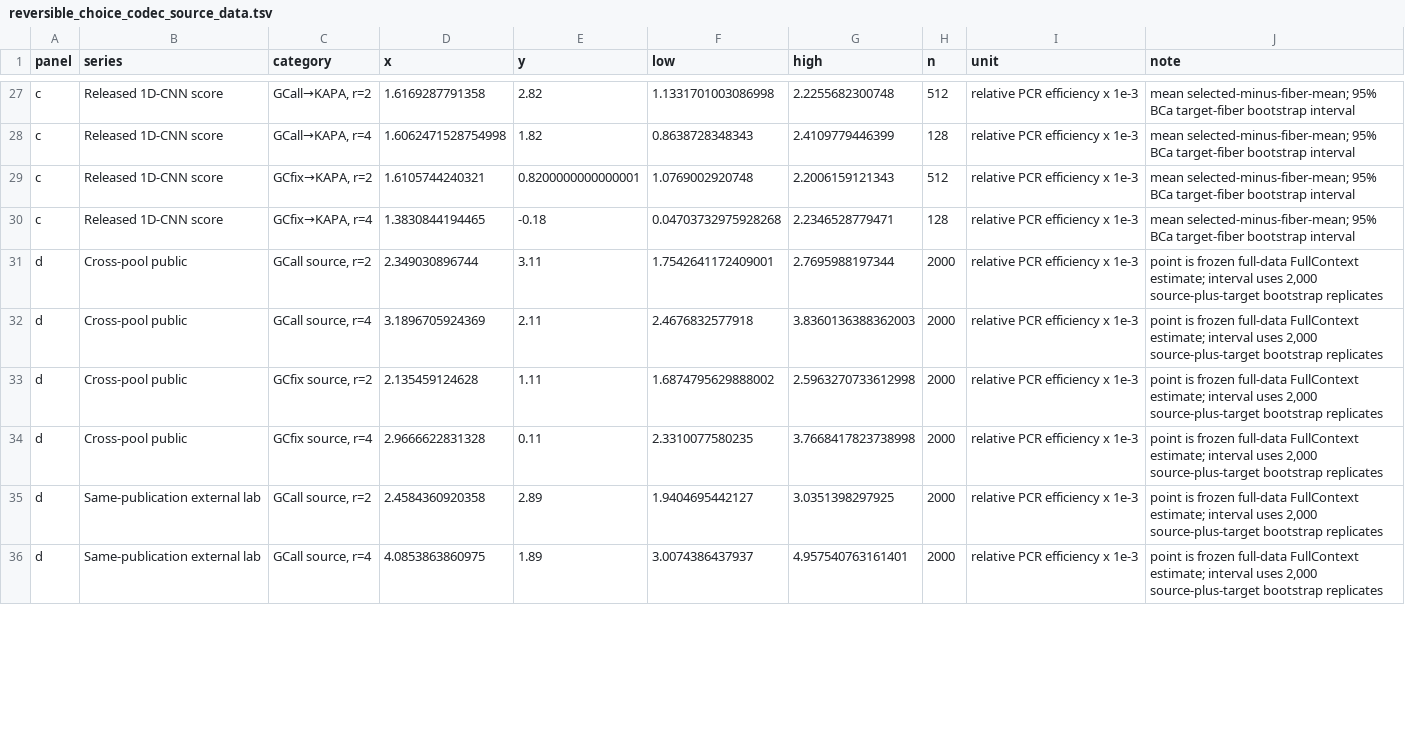
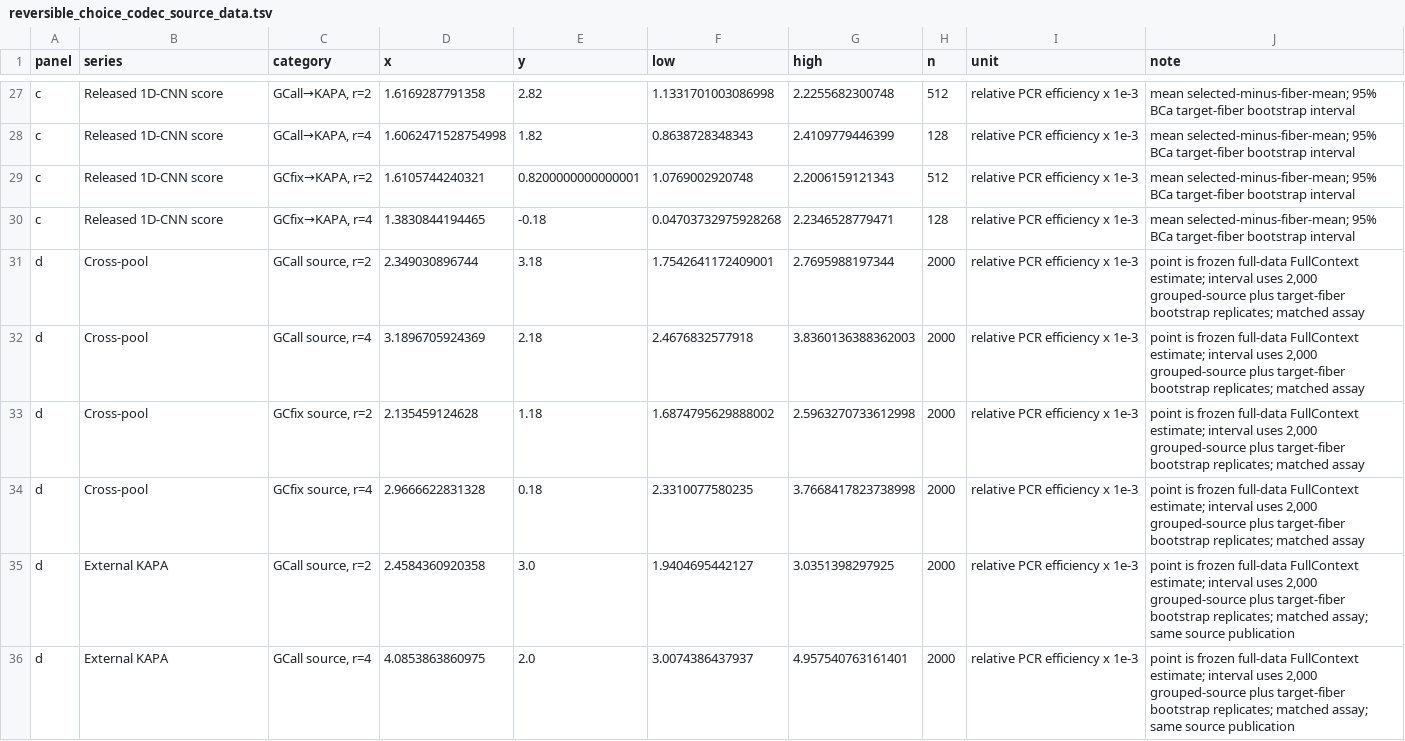
Before and after one commit to nessajzhang/exact-reversible-choice-coding, a TSV file: papers/paper2_thermodynamic_risk_coding/figures/reversible_choice_codec_source_data.tsv, drawn as a sheet; only a part is shown, gaps mark what is left out; the diff covers the shown part only.

Commit message:
Finalize submission preflight and Q5 figure

```diff
--- a/papers/paper2_thermodynamic_risk_coding/figures/reversible_choice_codec_source_data.tsv
+++ b/papers/paper2_thermodynamic_risk_coding/figures/reversible_choice_codec_source_data.tsv
@@ -30,7 +30,7 @@ c	Released 1D-CNN score	GCfix→KAPA, r=2	1.6105744240321	0.8200000000000001	1.0
 c	Released 1D-CNN score	GCfix→KAPA, r=4	1.3830844194465	-0.18	0.04703732975928268	2.2346528779471	128	relative PCR efficiency x 1e-3	mean selected-minus-fiber-mean; 95% BCa target-fiber bootstrap interval
-d	Cross-pool public	GCall source, r=2	2.349030896744	3.11	1.7542641172409001	2.7695988197344	2000	relative PCR efficiency x 1e-3	point is frozen full-data FullContext estimate; interval uses 2,000 source-plus-target bootstrap replicates
-d	Cross-pool public	GCall source, r=4	3.1896705924369	2.11	2.4676832577918	3.8360136388362003	2000	relative PCR efficiency x 1e-3	point is frozen full-data FullContext estimate; interval uses 2,000 source-plus-target bootstrap replicates
-d	Cross-pool public	GCfix source, r=2	2.135459124628	1.11	1.6874795629888002	2.5963270733612998	2000	relative PCR efficiency x 1e-3	point is frozen full-data FullContext estimate; interval uses 2,000 source-plus-target bootstrap replicates
-d	Cross-pool public	GCfix source, r=4	2.9666622831328	0.11	2.3310077580235	3.7668417823738998	2000	relative PCR efficiency x 1e-3	point is frozen full-data FullContext estimate; interval uses 2,000 source-plus-target bootstrap replicates
-d	Same-publication external lab	GCall source, r=2	2.4584360920358	2.89	1.9404695442127	3.0351398297925	2000	relative PCR efficiency x 1e-3	point is frozen full-data FullContext estimate; interval uses 2,000 source-plus-target bootstrap replicates
-d	Same-publication external lab	GCall source, r=4	4.0853863860975	1.89	3.0074386437937	4.957540763161401	2000	relative PCR efficiency x 1e-3	point is frozen full-data FullContext estimate; interval uses 2,000 source-plus-target bootstrap replicates
+d	Cross-pool	GCall source, r=2	2.349030896744	3.18	1.7542641172409001	2.7695988197344	2000	relative PCR efficiency x 1e-3	point is frozen full-data FullContext estimate; interval uses 2,000 grouped-source plus target-fiber bootstrap replicates; matched assay
+d	Cross-pool	GCall source, r=4	3.1896705924369	2.18	2.4676832577918	3.8360136388362003	2000	relative PCR efficiency x 1e-3	point is frozen full-data FullContext estimate; interval uses 2,000 grouped-source plus target-fiber bootstrap replicates; matched assay
+d	Cross-pool	GCfix source, r=2	2.135459124628	1.18	1.6874795629888002	2.5963270733612998	2000	relative PCR efficiency x 1e-3	point is frozen full-data FullContext estimate; interval uses 2,000 grouped-source plus target-fiber bootstrap replicates; matched assay
+d	Cross-pool	GCfix source, r=4	2.9666622831328	0.18	2.3310077580235	3.7668417823738998	2000	relative PCR efficiency x 1e-3	point is frozen full-data FullContext estimate; interval uses 2,000 grouped-source plus target-fiber bootstrap replicates; matched assay
+d	External KAPA	GCall source, r=2	2.4584360920358	3.0	1.9404695442127	3.0351398297925	2000	relative PCR efficiency x 1e-3	point is frozen full-data FullContext estimate; interval uses 2,000 grouped-source plus target-fiber bootstrap replicates; matched assay; same source publication
+d	External KAPA	GCall source, r=4	4.0853863860975	2.0	3.0074386437937	4.957540763161401	2000	relative PCR efficiency x 1e-3	point is frozen full-data FullContext estimate; interval uses 2,000 grouped-source plus target-fiber bootstrap replicates; matched assay; same source publication
```
Also changed, not shown: 4 added rows and 6 edited cells elsewhere in this file, papers/paper2_thermodynamic_risk_coding/bioinformatics_reframe/external_mapping_sensitivity/sha256_manifest.tsv, papers/paper2_thermodynamic_risk_coding/bioinformatics_reframe/major_revision_diagnostics/sha256_manifest.tsv, 36 other files.
